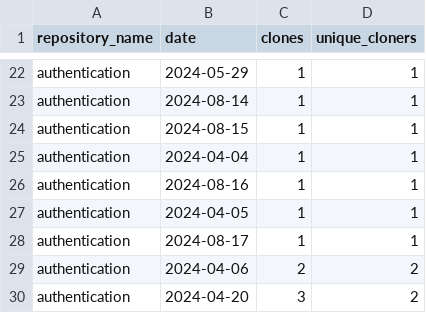
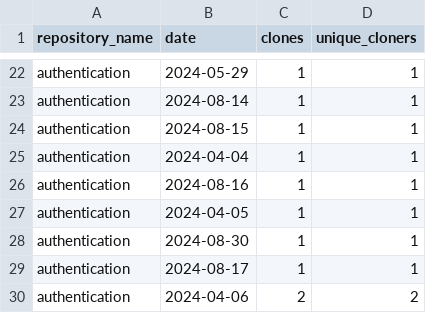
Before and after one commit to jpmorgan-payments/authentication, a CSV file: metrics/clone-stats.csv, drawn as a sheet; only a part is shown, gaps mark what is left out; the shorter side is filled out with more unchanged rows; the diff covers the shown part only.

```diff
--- a/metrics/clone-stats.csv
+++ b/metrics/clone-stats.csv
@@ -27,2 +27,3 @@ authentication,2024-08-16,1,1
 authentication,2024-04-05,1,1
+authentication,2024-08-30,1,1
 authentication,2024-08-17,1,1
```
Also changed, not shown: 88 moved rows elsewhere in this file, metrics/clone-stats-sorted.csv, metrics/referrer-stats-sorted.csv, 3 other files.
